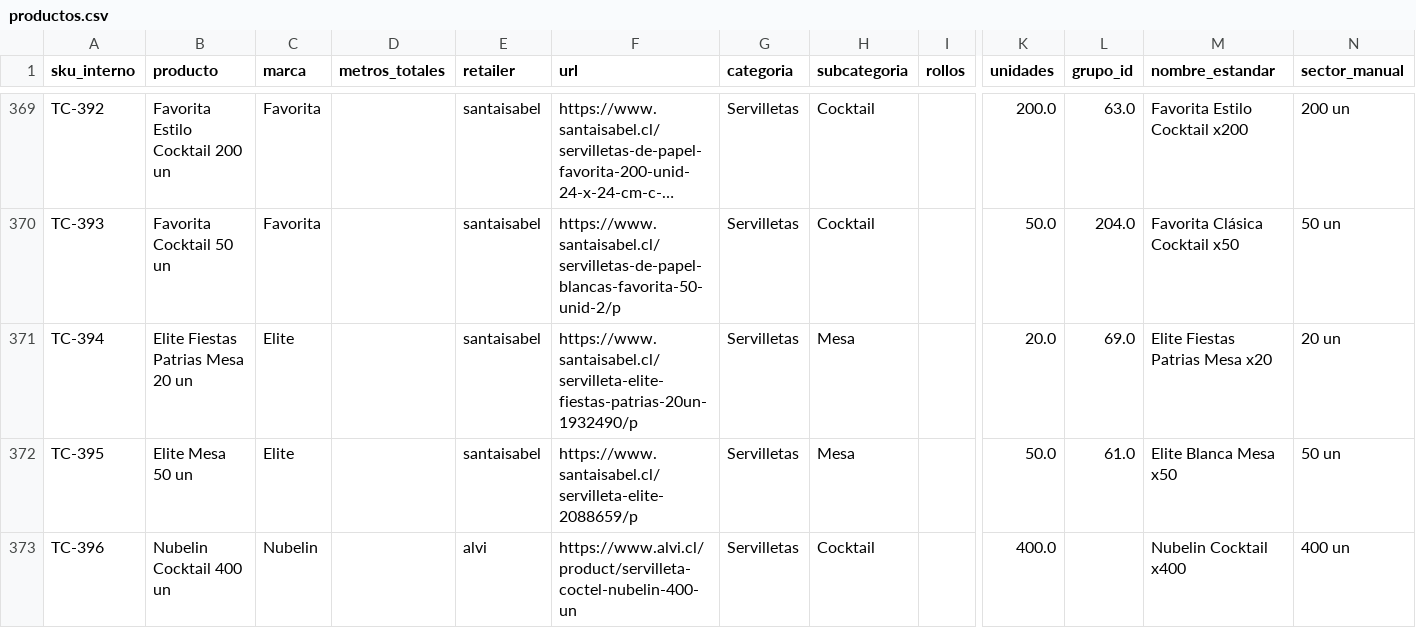
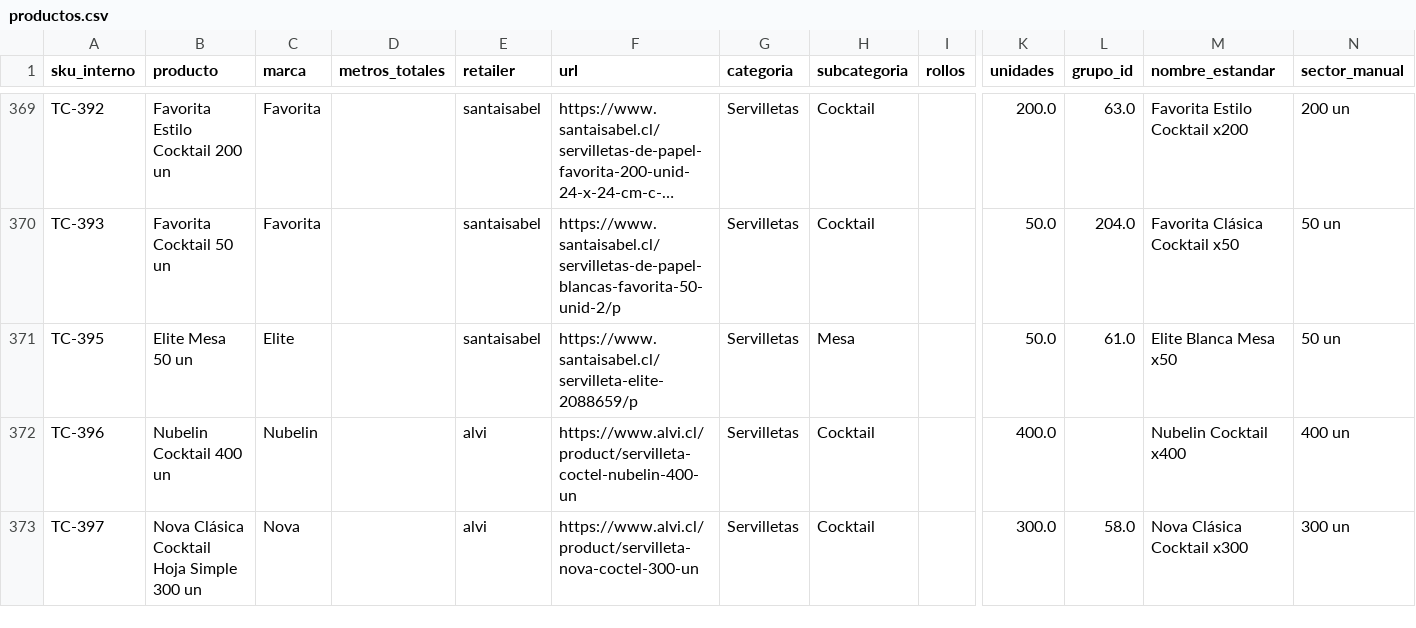
Before and after one commit to diazjoaquin33-gif/monitor-precios-dipisa, a CSV file: productos.csv, drawn as a sheet; only a part is shown, gaps mark what is left out; the shorter side is filled out with more unchanged rows; long unchanged cells end in …; rows hold the shown columns only; the diff names each change by its address in the sheet, - before the commit and + after, or states it on an @@ line.

```diff
--- a/productos.csv
+++ b/productos.csv
-row 371: TC-394 | Elite Fiestas Patrias Mesa 20 un | Elite |  | santaisabel | https://www.santaisabel.cl/servilleta-elite-fiestas-patrias-20un-1932490/p | Servilletas | Mesa |  | 20.0 | 69.0 | Elite Fiestas Patrias Mesa x20 | 20 un
```
Also changed, not shown: catalogo_cache.csv, historial_precios.csv, 3 other files.
